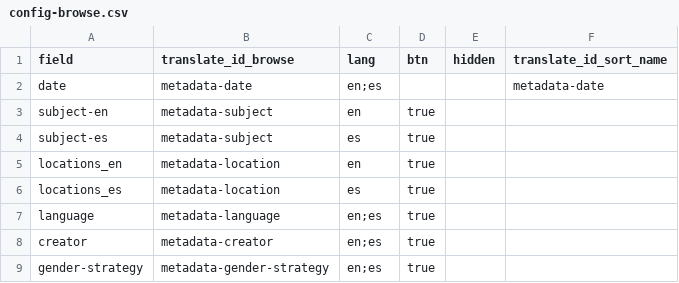
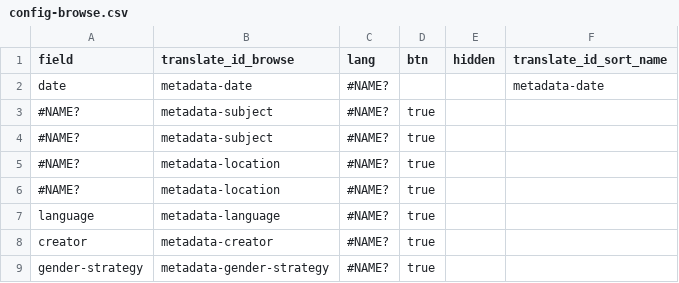
Before and after one commit to eugestumm/gender-inclusive-spanish-digital-archive, a CSV file: _data/config-browse.csv, drawn as a sheet.

```diff
--- a/_data/config-browse.csv
+++ b/_data/config-browse.csv
@@ -1,9 +1,9 @@
 field,translate_id_browse,lang,btn,hidden,translate_id_sort_name
-date,metadata-date,en;es,,,metadata-date
-subject-en,metadata-subject,en,true
-subject-es,metadata-subject,es,true
-locations_en,metadata-location,en,true
-locations_es,metadata-location,es,true
-language,metadata-language,en;es,true
-creator,metadata-creator,en;es,true
-gender-strategy,metadata-gender-strategy,en;es,true
+date,metadata-date,#NAME?,,,metadata-date
+#NAME?,metadata-subject,#NAME?,true
+#NAME?,metadata-subject,#NAME?,true
+#NAME?,metadata-location,#NAME?,true
+#NAME?,metadata-location,#NAME?,true
+language,metadata-language,#NAME?,true
+creator,metadata-creator,#NAME?,true
+gender-strategy,metadata-gender-strategy,#NAME?,true
```
Also changed, not shown: _data/config-metadata.csv, _data/config-search.csv, 7 other files.
